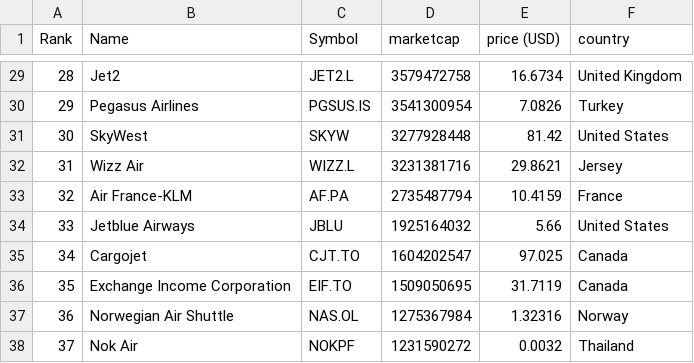
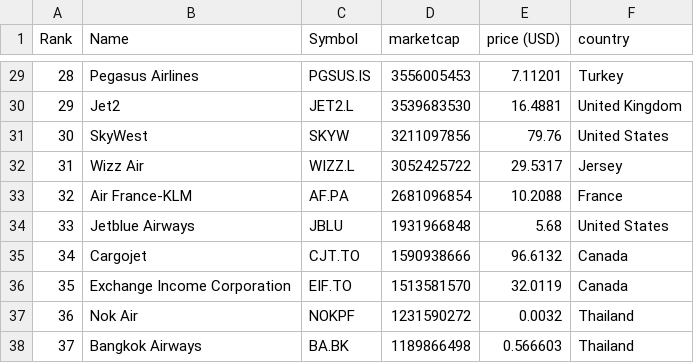
Before and after one commit to keops2004/merida-june-6-2024, a CSV file: companies-all.csv, drawn as a sheet; only a part is shown, gaps mark what is left out; the diff covers the shown part only.

```diff
--- a/companies-all.csv
+++ b/companies-all.csv
@@ -29,10 +29,10 @@
-"28","Jet2","JET2.L","3579472758","16.6734","United Kingdom"
-"29","Pegasus Airlines","PGSUS.IS","3541300954","7.0826","Turkey"
-"30","SkyWest","SKYW","3277928448","81.42","United States"
-"31","Wizz Air","WIZZ.L","3231381716","29.8621","Jersey"
-"32","Air France-KLM","AF.PA","2735487794","10.4159","France"
-"33","Jetblue Airways","JBLU","1925164032","5.66","United States"
-"34","Cargojet","CJT.TO","1604202547","97.025","Canada"
-"35","Exchange Income Corporation","EIF.TO","1509050695","31.7119","Canada"
-"36","Norwegian Air Shuttle","NAS.OL","1275367984","1.32316","Norway"
-"37","Nok Air","NOKPF","1231590272","0.0032","Thailand"
+"28","Pegasus Airlines","PGSUS.IS","3556005453","7.11201","Turkey"
+"29","Jet2","JET2.L","3539683530","16.4881","United Kingdom"
+"30","SkyWest","SKYW","3211097856","79.76","United States"
+"31","Wizz Air","WIZZ.L","3052425722","29.5317","Jersey"
+"32","Air France-KLM","AF.PA","2681096854","10.2088","France"
+"33","Jetblue Airways","JBLU","1931966848","5.68","United States"
+"34","Cargojet","CJT.TO","1590938666","96.6132","Canada"
+"35","Exchange Income Corporation","EIF.TO","1513581570","32.0119","Canada"
+"36","Nok Air","NOKPF","1231590272","0.0032","Thailand"
+"37","Bangkok Airways","BA.BK","1189866498","0.566603","Thailand"
```
Also changed, not shown: 131 edited cells elsewhere in this file, 3 other files.
